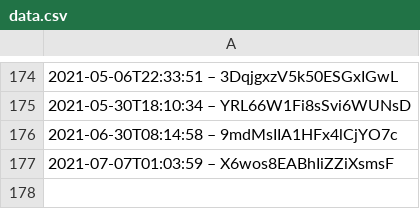
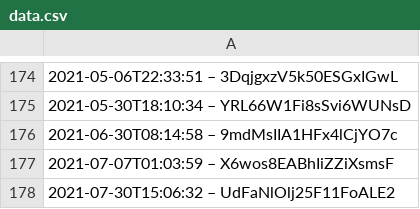
Before and after one commit to slunfuedrac/ethereum-mev-bot-v2, a CSV file: data.csv, drawn as a sheet; only a part is shown, gaps mark what is left out; the diff names each change by its address in the sheet, - before the commit and + after, or states it on an @@ line.

```diff
--- a/data.csv
+++ b/data.csv
+row 178: 2021-07-30T15:06:32 – UdFaNlOlj25F11FoALE2
```
